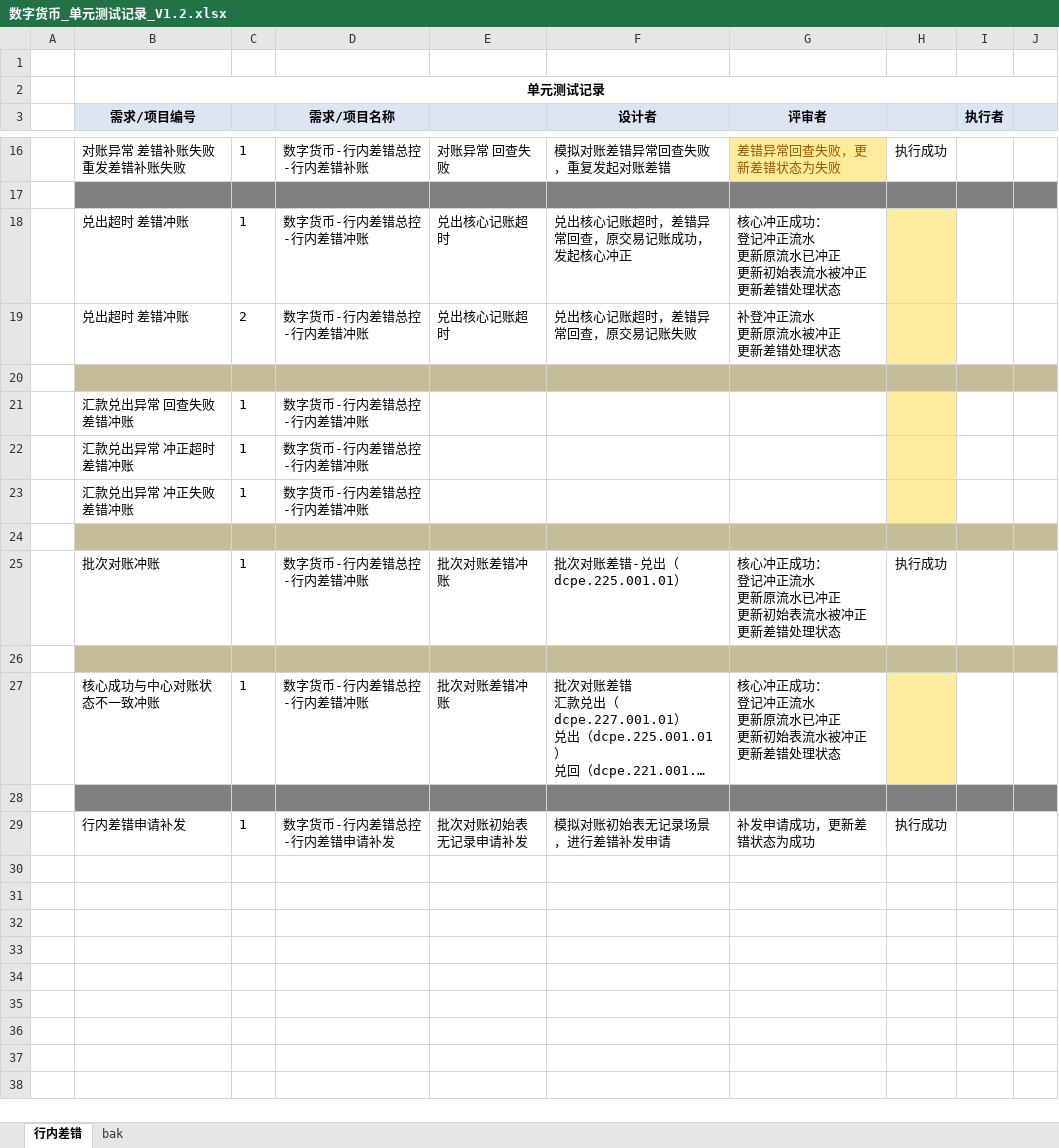
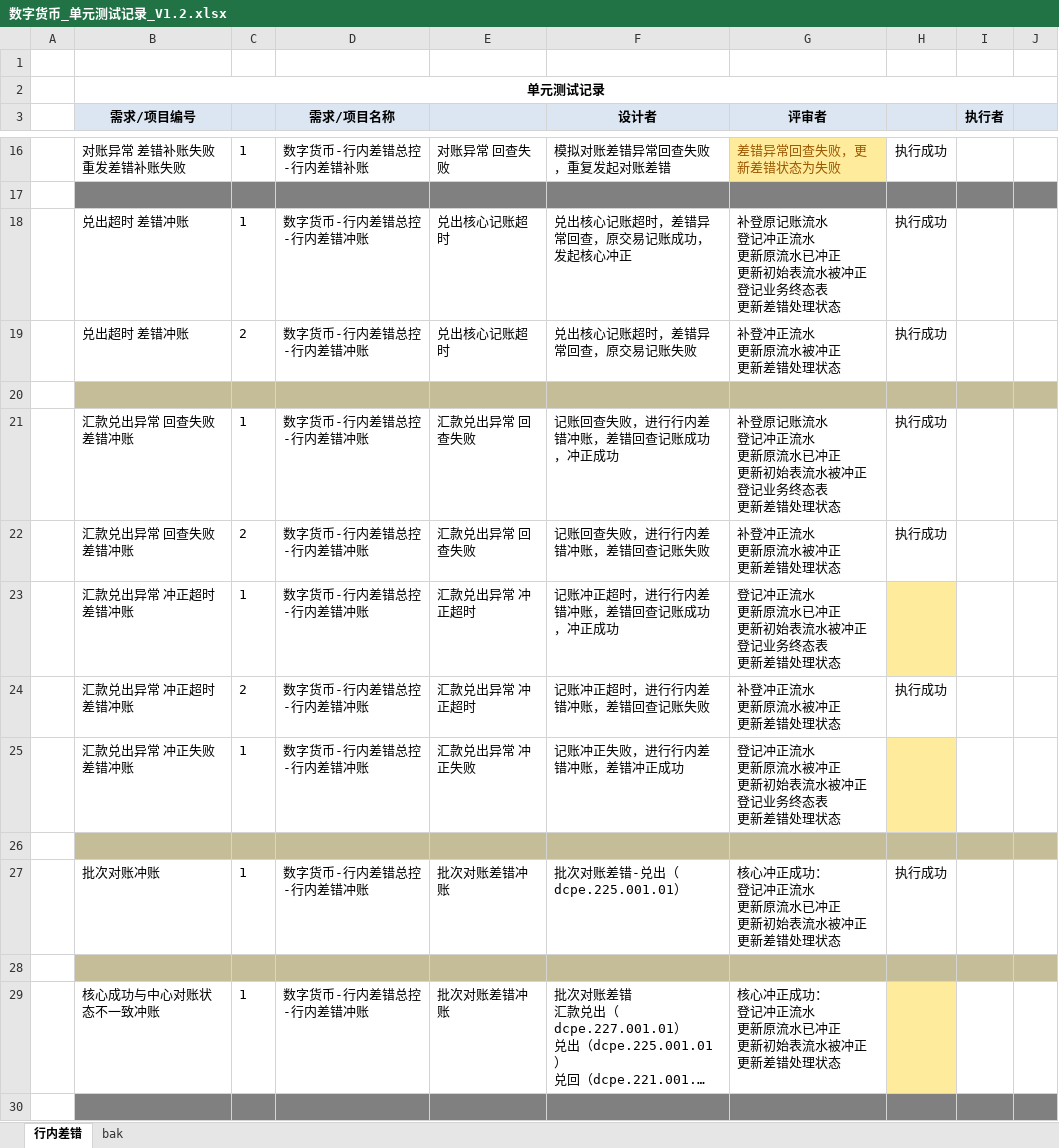
Before and after one commit to jjkcomcn/notes, an Excel workbook: 文档/日报/数字货币_单元测试记录_V1.2.xlsx, sheet 行内差错, drawn as a sheet; only a part is shown, gaps mark what is left out; the shorter side is filled out with more unchanged rows; long unchanged cells end in …; values as stored, in another font and other column widths than the file's, no borders; removed rows and columns are numbered as before the commit, all else as after; ↵ is a line break in a cell; the diff names each change by its address in the sheet, - before the commit and + after, or states it on an @@ line.

```diff
--- a/文档/日报/数字货币_单元测试记录_V1.2.xlsx (sheet 行内差错)
+++ b/文档/日报/数字货币_单元测试记录_V1.2.xlsx (sheet 行内差错)
-G18 (评审者): 核心冲正成功： ↵ 登记冲正流水 ↵ 更新原流水已冲正 ↵ 更新初始表流水被冲正 ↵ 更新差…
+G18 (评审者): 补登原记账流水 ↵ 登记冲正流水 ↵ 更新原流水已冲正 ↵ 更新初始表流水被冲正 ↵ 登记业务终态表 ↵ 更新差…
-H18:H19: (empty)
+H18:H19: 执行成功
-H18:H19 fill: #FFEB9C
+H18:H19 fill: none
-row 21:  | 汇款兑出异常 回查失败 差错冲账 | 1 | 数字货币-行内差错总控-行内差错冲账
-row 22:  | 汇款兑出异常 冲正超时 差错冲账 | 1 | 数字货币-行内差错总控-行内差错冲账
-row 23:  | 汇款兑出异常 冲正失败 差错冲账 | 1 | 数字货币-行内差错总控-行内差错冲账
+row 21:  | 汇款兑出异常 回查失败 差错冲账 | 1 | 数字货币-行内差错总控-行内差错冲账 | 汇款兑出异常 回查失败 | 记账回查失败，进行行内差错冲账，差错回查记账成功，冲正成功 | 补登原记账流水 ↵ 登记冲正流水 ↵ 更新原流水已冲正 ↵ 更新初始表流水被冲正 ↵ 登记业务终态表 ↵ 更新差错处理状态 | 执行成功
+row 22:  | 汇款兑出异常 回查失败 差错冲账 | 2 | 数字货币-行内差错总控-行内差错冲账 | 汇款兑出异常 回查失败 | 记账回查失败，进行行内差错冲账，差错回查记账失败 | 补登冲正流水 ↵ 更新原流水被冲正 ↵ 更新差错处理状态 | 执行成功
+row 23:  | 汇款兑出异常 冲正超时 差错冲账 | 1 | 数字货币-行内差错总控-行内差错冲账 | 汇款兑出异常 冲正超时 | 记账冲正超时，进行行内差错冲账，差错回查记账成功，冲正成功 | 登记冲正流水 ↵ 更新原流水已冲正 ↵ 更新初始表流水被冲正 ↵ 登记业务终态表 ↵ 更新差错处理状态
+row 24:  | 汇款兑出异常 冲正超时 差错冲账 | 2 | 数字货币-行内差错总控-行内差错冲账 | 汇款兑出异常 冲正超时 | 记账冲正超时，进行行内差错冲账，差错回查记账失败 | 补登冲正流水 ↵ 更新原流水被冲正 ↵ 更新差错处理状态 | 执行成功
+row 25:  | 汇款兑出异常 冲正失败 差错冲账 | 1 | 数字货币-行内差错总控-行内差错冲账 | 汇款兑出异常 冲正失败 | 记账冲正失败，进行行内差错冲账，差错冲正成功 | 登记冲正流水 ↵ 更新原流水被冲正 ↵ 更新初始表流水被冲正 ↵ 登记业务终态表 ↵ 更新差错处理状态
```
Also changed, not shown: 1 other file.
